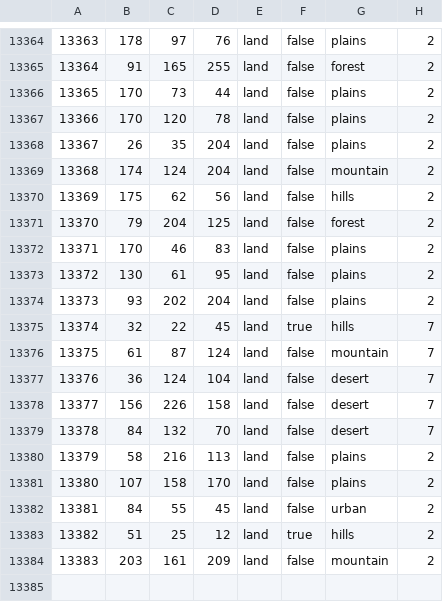
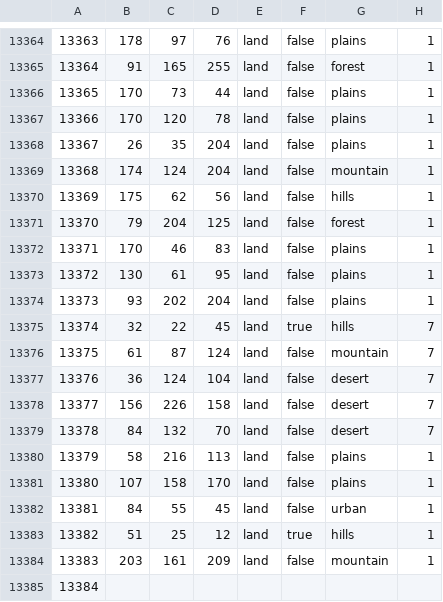
Before and after one commit to Schneitrassvet/Schneitrassvet-Disabled-, a CSV file: map/definition.csv, drawn as a sheet; only a part is shown, gaps mark what is left out; the diff covers the shown part only.

```diff
--- a/map/definition.csv
+++ b/map/definition.csv
@@ -13364,12 +13364,12 @@
-13363;178;97;76;land;false;plains;2
-13364;91;165;255;land;false;forest;2
-13365;170;73;44;land;false;plains;2
-13366;170;120;78;land;false;plains;2
-13367;26;35;204;land;false;plains;2
-13368;174;124;204;land;false;mountain;2
-13369;175;62;56;land;false;hills;2
-13370;79;204;125;land;false;forest;2
-13371;170;46;83;land;false;plains;2
-13372;130;61;95;land;false;plains;2
-13373;93;202;204;land;false;plains;2
+13363;178;97;76;land;false;plains;1
+13364;91;165;255;land;false;forest;1
+13365;170;73;44;land;false;plains;1
+13366;170;120;78;land;false;plains;1
+13367;26;35;204;land;false;plains;1
+13368;174;124;204;land;false;mountain;1
+13369;175;62;56;land;false;hills;1
+13370;79;204;125;land;false;forest;1
+13371;170;46;83;land;false;plains;1
+13372;130;61;95;land;false;plains;1
+13373;93;202;204;land;false;plains;1
 13374;32;22;45;land;true;hills;7
@@ -13379,6 +13379,7 @@
 13378;84;132;70;land;false;desert;7
-13379;58;216;113;land;false;plains;2
-13380;107;158;170;land;false;plains;2
-13381;84;55;45;land;false;urban;2
-13382;51;25;12;land;true;hills;2
-13383;203;161;209;land;false;mountain;2
+13379;58;216;113;land;false;plains;1
+13380;107;158;170;land;false;plains;1
+13381;84;55;45;land;false;urban;1
+13382;51;25;12;land;true;hills;1
+13383;203;161;209;land;false;mountain;1
+13384;
```
Also changed, not shown: 28 edited cells elsewhere in this file.
